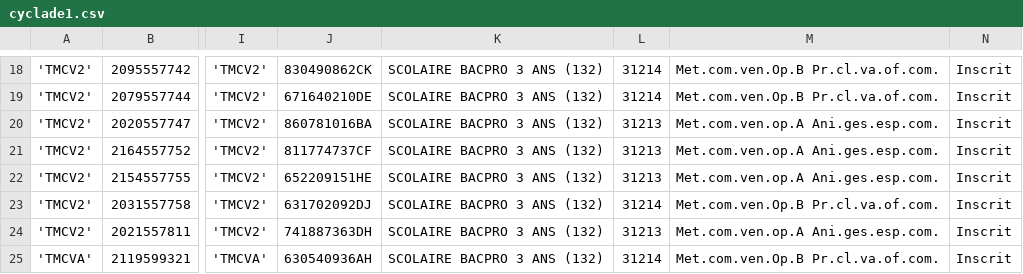
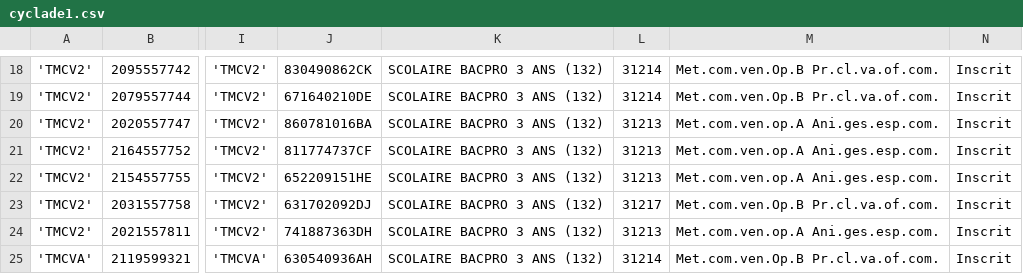
Before and after one commit to ntec19/ALIDade, a CSV file: cyclade1.csv, drawn as a sheet; only a part is shown, gaps mark what is left out; the diff names each change by its address in the sheet, - before the commit and + after, or states it on an @@ line.

Commit message:
20230323

```diff
--- a/cyclade1.csv
+++ b/cyclade1.csv
-L23: 31214
+L23: 31217
```
